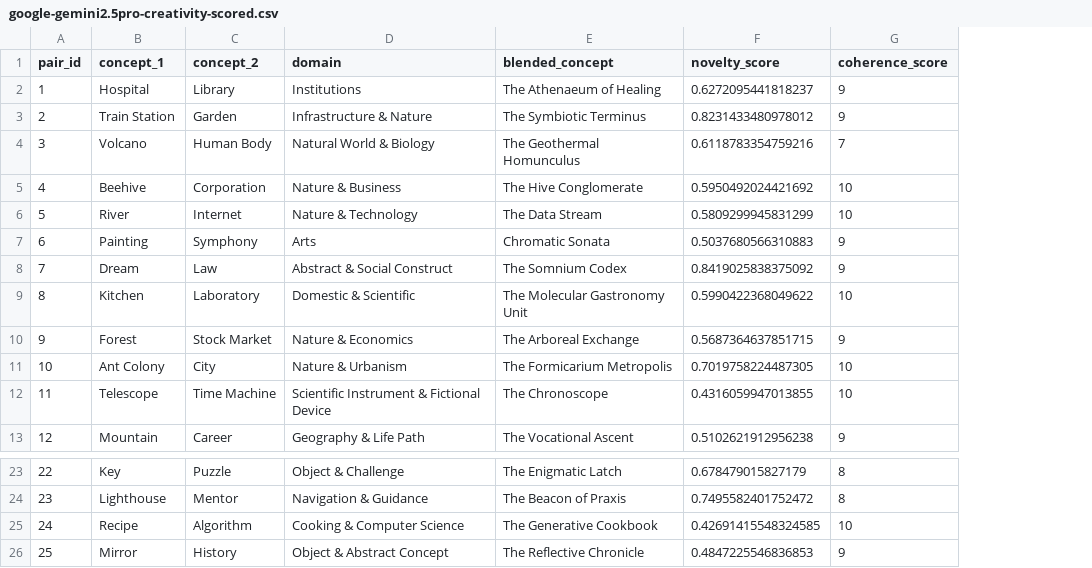
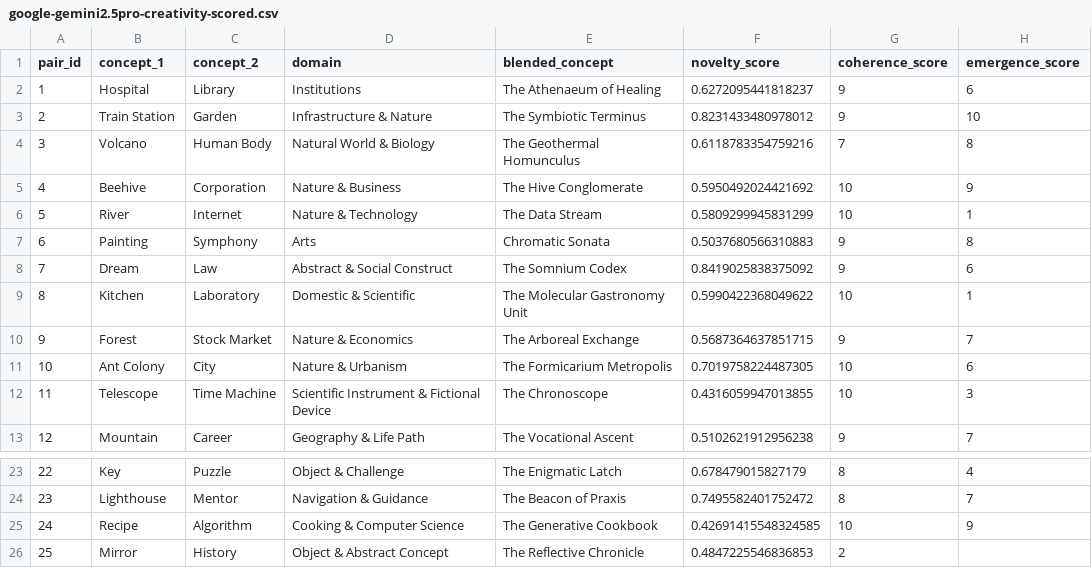
Before and after one commit to guilherme-marcello/gen-ai-creativity, a CSV file: results/google-gemini2.5pro-creativity-scored.csv, drawn as a sheet; only a part is shown, gaps mark what is left out; the diff names each change by its address in the sheet, - before the commit and + after, or states it on an @@ line.

```diff
--- a/results/google-gemini2.5pro-creativity-scored.csv
+++ b/results/google-gemini2.5pro-creativity-scored.csv
+column H (emergence_score), rows 2-13: 6 | 10 | 8 | 9 | 1 | 8 | 6 | 1 | 7 | 6 | 3 | 7; rows 23-25: 4 | 7 | 9
-G26 (coherence_score): 9
+G26 (coherence_score): 2
```
Also changed, not shown: results/claude-sonnet4.0-creativity-scored.csv, results/google-gemini2.0flash-creativity-scored.csv, 2 other files.
